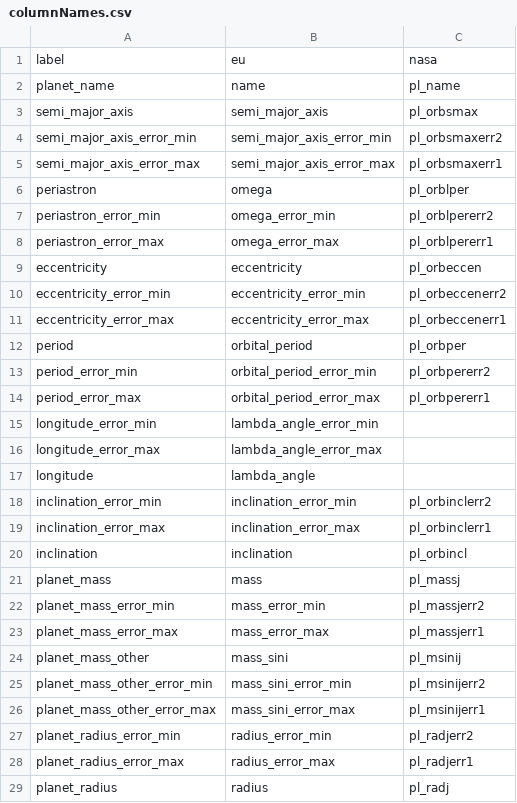
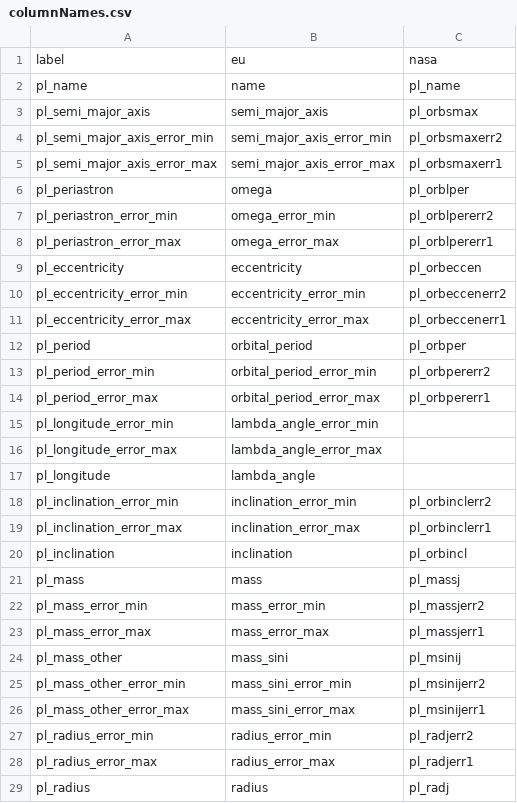
Before and after one commit to junil95/OpenExoplanet, a CSV file: Data/columnNames.csv, drawn as a sheet; only a part is shown; the diff covers the shown part only.

```diff
--- a/Data/columnNames.csv
+++ b/Data/columnNames.csv
@@ -1,29 +1,29 @@
 label,eu,nasa
-planet_name,name,pl_name
-semi_major_axis,semi_major_axis,pl_orbsmax
-semi_major_axis_error_min,semi_major_axis_error_min,pl_orbsmaxerr2
-semi_major_axis_error_max,semi_major_axis_error_max,pl_orbsmaxerr1
-periastron,omega,pl_orblper
-periastron_error_min,omega_error_min,pl_orblpererr2
-periastron_error_max,omega_error_max,pl_orblpererr1
-eccentricity,eccentricity,pl_orbeccen
-eccentricity_error_min,eccentricity_error_min,pl_orbeccenerr2
-eccentricity_error_max,eccentricity_error_max,pl_orbeccenerr1
-period,orbital_period,pl_orbper
-period_error_min,orbital_period_error_min,pl_orbpererr2
-period_error_max,orbital_period_error_max,pl_orbpererr1
-longitude_error_min,lambda_angle_error_min,
-longitude_error_max,lambda_angle_error_max,
-longitude,lambda_angle,
-inclination_error_min,inclination_error_min,pl_orbinclerr2
-inclination_error_max,inclination_error_max,pl_orbinclerr1
-inclination,inclination,pl_orbincl
-planet_mass,mass,pl_massj
-planet_mass_error_min,mass_error_min,pl_massjerr2
-planet_mass_error_max,mass_error_max,pl_massjerr1
-planet_mass_other,mass_sini,pl_msinij
-planet_mass_other_error_min,mass_sini_error_min,pl_msinijerr2
-planet_mass_other_error_max,mass_sini_error_max,pl_msinijerr1
-planet_radius_error_min,radius_error_min,pl_radjerr2
-planet_radius_error_max,radius_error_max,pl_radjerr1
-planet_radius,radius,pl_radj
+pl_name,name,pl_name
+pl_semi_major_axis,semi_major_axis,pl_orbsmax
+pl_semi_major_axis_error_min,semi_major_axis_error_min,pl_orbsmaxerr2
+pl_semi_major_axis_error_max,semi_major_axis_error_max,pl_orbsmaxerr1
+pl_periastron,omega,pl_orblper
+pl_periastron_error_min,omega_error_min,pl_orblpererr2
+pl_periastron_error_max,omega_error_max,pl_orblpererr1
+pl_eccentricity,eccentricity,pl_orbeccen
+pl_eccentricity_error_min,eccentricity_error_min,pl_orbeccenerr2
+pl_eccentricity_error_max,eccentricity_error_max,pl_orbeccenerr1
+pl_period,orbital_period,pl_orbper
+pl_period_error_min,orbital_period_error_min,pl_orbpererr2
+pl_period_error_max,orbital_period_error_max,pl_orbpererr1
+pl_longitude_error_min,lambda_angle_error_min,
+pl_longitude_error_max,lambda_angle_error_max,
+pl_longitude,lambda_angle,
+pl_inclination_error_min,inclination_error_min,pl_orbinclerr2
+pl_inclination_error_max,inclination_error_max,pl_orbinclerr1
+pl_inclination,inclination,pl_orbincl
+pl_mass,mass,pl_massj
+pl_mass_error_min,mass_error_min,pl_massjerr2
+pl_mass_error_max,mass_error_max,pl_massjerr1
+pl_mass_other,mass_sini,pl_msinij
+pl_mass_other_error_min,mass_sini_error_min,pl_msinijerr2
+pl_mass_other_error_max,mass_sini_error_max,pl_msinijerr1
+pl_radius_error_min,radius_error_min,pl_radjerr2
+pl_radius_error_max,radius_error_max,pl_radjerr1
+pl_radius,radius,pl_radj
```
Also changed, not shown: 46 edited cells elsewhere in this file, 3 other files.
